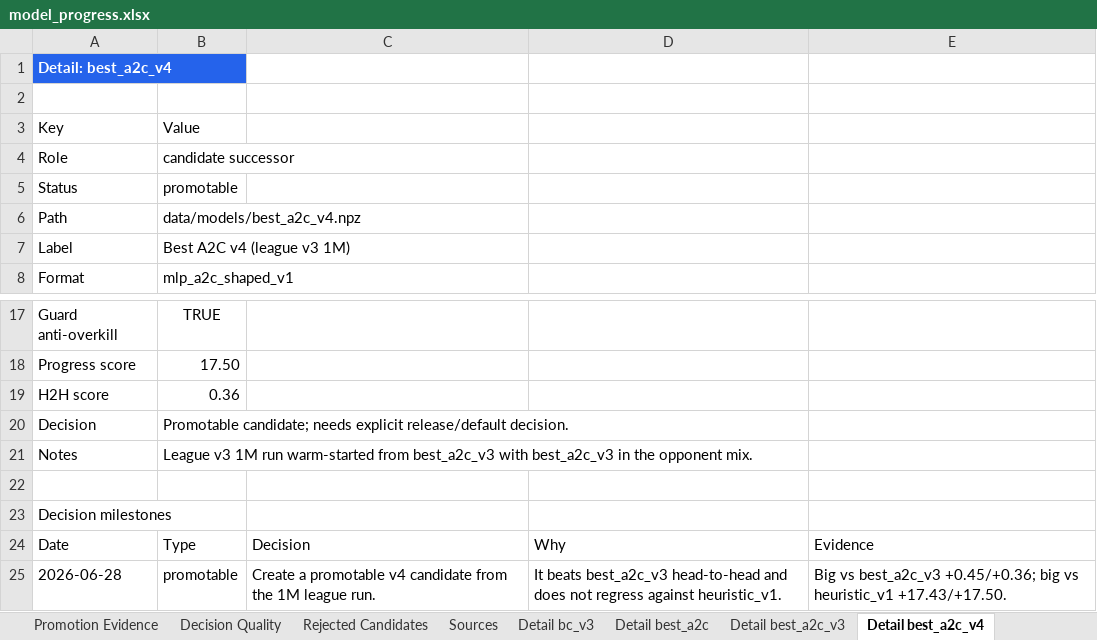
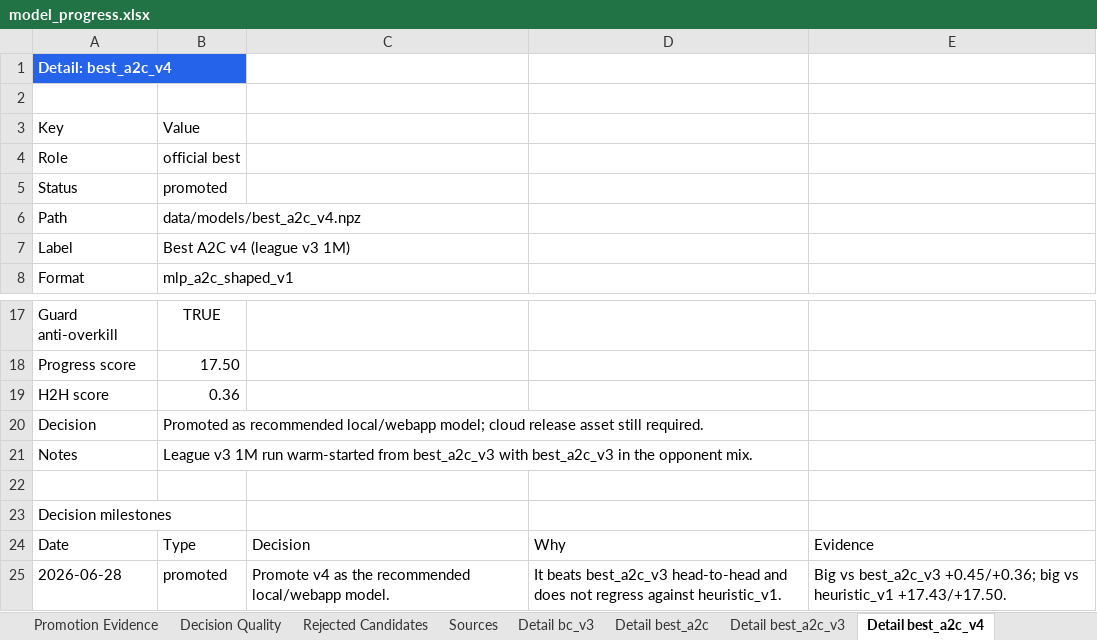
Before and after one commit to ilCapo77/briscola.ai, an Excel workbook: docs/reports/model_progress.xlsx, sheet Detail best_a2c_v4, drawn as a sheet; only a part is shown, gaps mark what is left out; values as stored, in another font and other column widths than the file's, no borders; the diff names each change by its address in the sheet, - before the commit and + after, or states it on an @@ line.

```diff
--- a/docs/reports/model_progress.xlsx (sheet Detail best_a2c_v4)
+++ b/docs/reports/model_progress.xlsx (sheet Detail best_a2c_v4)
-B4: candidate successor
+B4: official best
-B5: promotable
+B5: promoted
-B20: Promotable candidate; needs explicit release/default decision.
+B20: Promoted as recommended local/webapp model; cloud release asset still required.
-B25: promotable
+B25: promoted
-C25: Create a promotable v4 candidate from the 1M league run.
+C25: Promote v4 as the recommended local/webapp model.
```
Also changed, not shown: sheet Dashboard, sheet Milestones, sheet Best Models, 1 other file.
